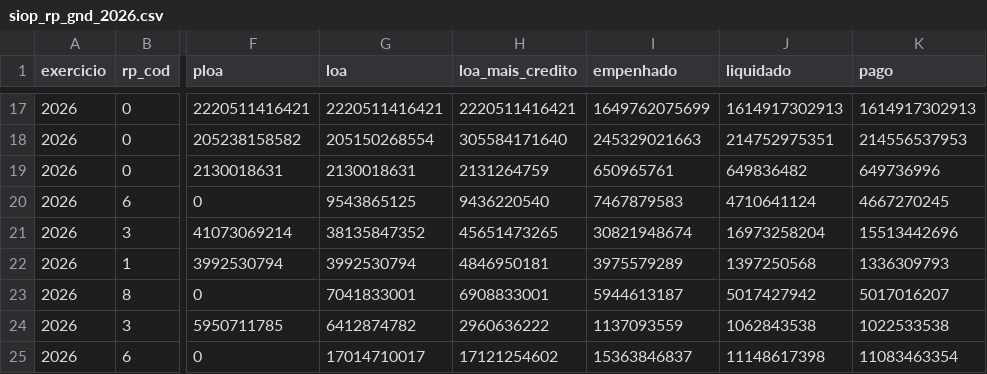
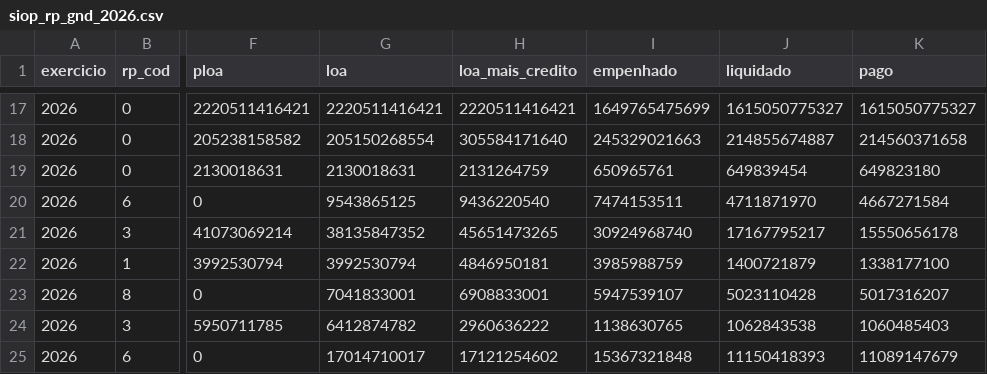
Before and after one commit to hpmsc/painel_fiscal, a CSV file: dados/siop/siop_rp_gnd_2026.csv, drawn as a sheet; only a part is shown, gaps mark what is left out; the diff covers the shown part only; the diff names each change by its address in the sheet, - before the commit and + after, or states it on an @@ line.

```diff
--- a/dados/siop/siop_rp_gnd_2026.csv
+++ b/dados/siop/siop_rp_gnd_2026.csv
-I17 (empenhado): 1649762075699
+I17 (empenhado): 1649765475699
-J17 (liquidado): 1614917302913
+J17 (liquidado): 1615050775327
-K17 (pago): 1614917302913
+K17 (pago): 1615050775327
-J18 (liquidado): 214752975351
+J18 (liquidado): 214855674887
-K18 (pago): 214556537953
+K18 (pago): 214560371658
-J19 (liquidado): 649836482
+J19 (liquidado): 649839454
-K19 (pago): 649736996
+K19 (pago): 649823180
-I20 (empenhado): 7467879583
+I20 (empenhado): 7474153511
-J20 (liquidado): 4710641124
+J20 (liquidado): 4711871970
-K20 (pago): 4667270245
+K20 (pago): 4667271584
-I21 (empenhado): 30821948674
+I21 (empenhado): 30924968740
-J21 (liquidado): 16973258204
+J21 (liquidado): 17167795217
-K21 (pago): 15513442696
+K21 (pago): 15550656178
-I22 (empenhado): 3975579289
+I22 (empenhado): 3985988759
-J22 (liquidado): 1397250568
+J22 (liquidado): 1400721879
-K22 (pago): 1336309793
+K22 (pago): 1338177100
-I23 (empenhado): 5944613187
+I23 (empenhado): 5947539107
-J23 (liquidado): 5017427942
+J23 (liquidado): 5023110428
-K23 (pago): 5017016207
+K23 (pago): 5017316207
-I24 (empenhado): 1137093559
+I24 (empenhado): 1138630765
-K24 (pago): 1022533538
+K24 (pago): 1060485403
-I25 (empenhado): 15363846837
+I25 (empenhado): 15367321848
-J25 (liquidado): 11148617398
+J25 (liquidado): 11150418393
-K25 (pago): 11083463354
+K25 (pago): 11089147679
```
Also changed, not shown: 1 added row, 1 removed row and 30 edited cells elsewhere in this file, 1 other file.
